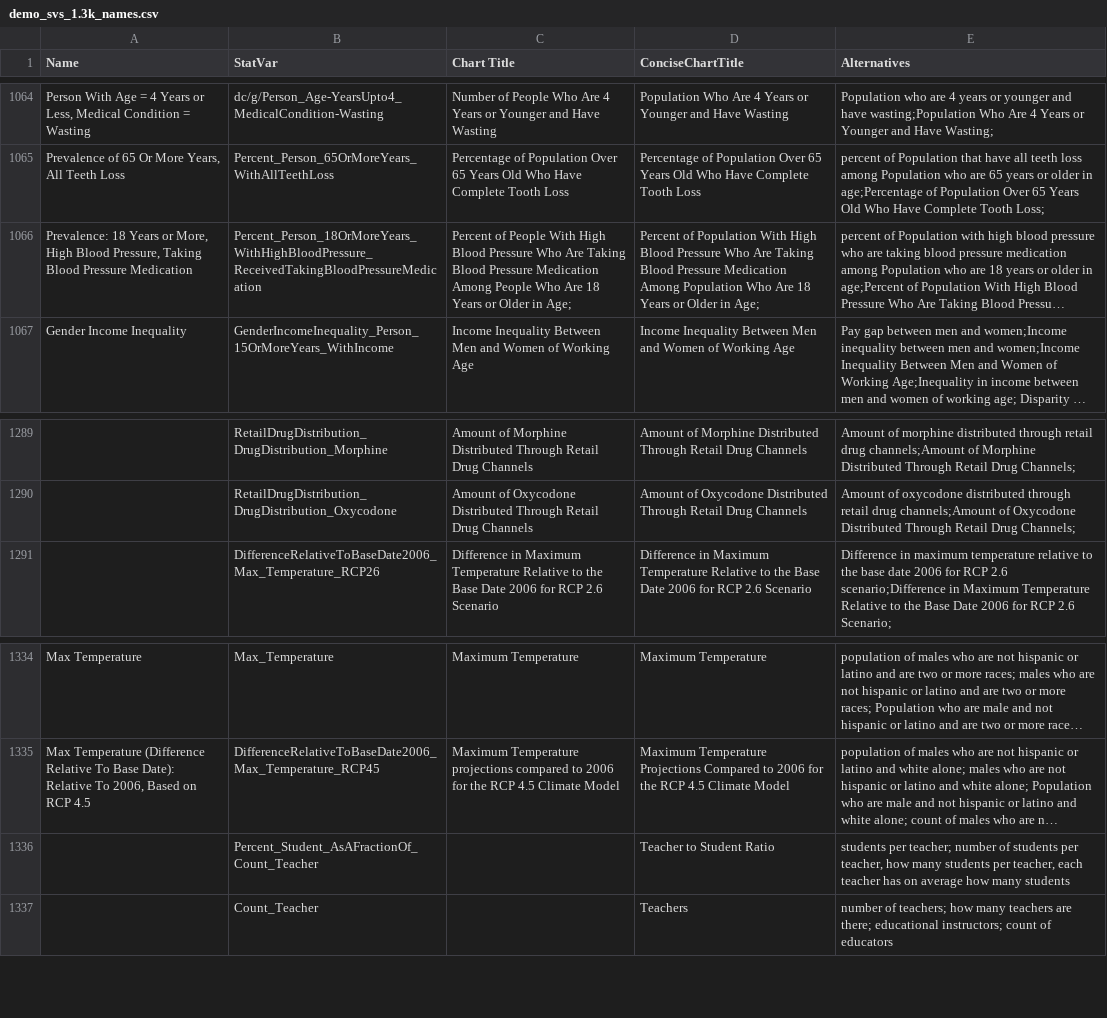
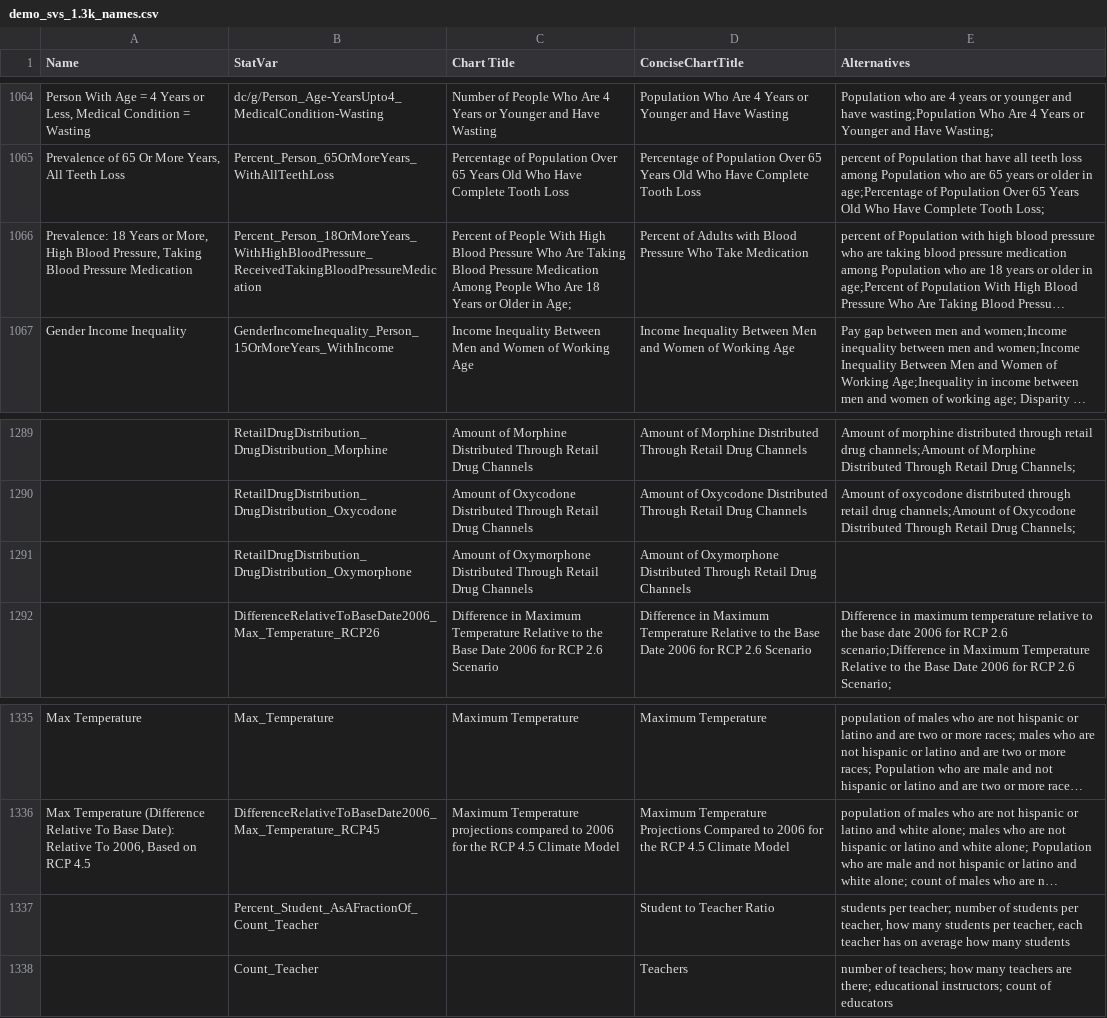
Before and after one commit to saurabh-csufi/website, a CSV file: tools/nl/titles/demo_svs_1.3k_names.csv, drawn as a sheet; only a part is shown, gaps mark what is left out; long unchanged cells end in …; addresses are those after the commit; the diff names each change by its address in the sheet, - before the commit and + after, or states it on an @@ line.

Commit message:
NL: fix chart title, sort nl log by time (#2990)

```diff
--- a/tools/nl/titles/demo_svs_1.3k_names.csv
+++ b/tools/nl/titles/demo_svs_1.3k_names.csv
-D1066 (ConciseChartTitle): Percent of Population With High Blood Pressure Who Are Taking Blood Pressure Medication Among Population Who Are 18 Years or Older in Age;
+D1066 (ConciseChartTitle): Percent of Adults with Blood Pressure Who Take Medication
+row 1291:  | RetailDrugDistribution_DrugDistribution_Oxymorphone | Amount of Oxymorphone Distributed Through Retail Drug Channels | Amount of Oxymorphone Distributed Through Retail Drug Channels
-D1337 (ConciseChartTitle): Teacher to Student Ratio
+D1337 (ConciseChartTitle): Student to Teacher Ratio
```
Also changed, not shown: 4 other files.
